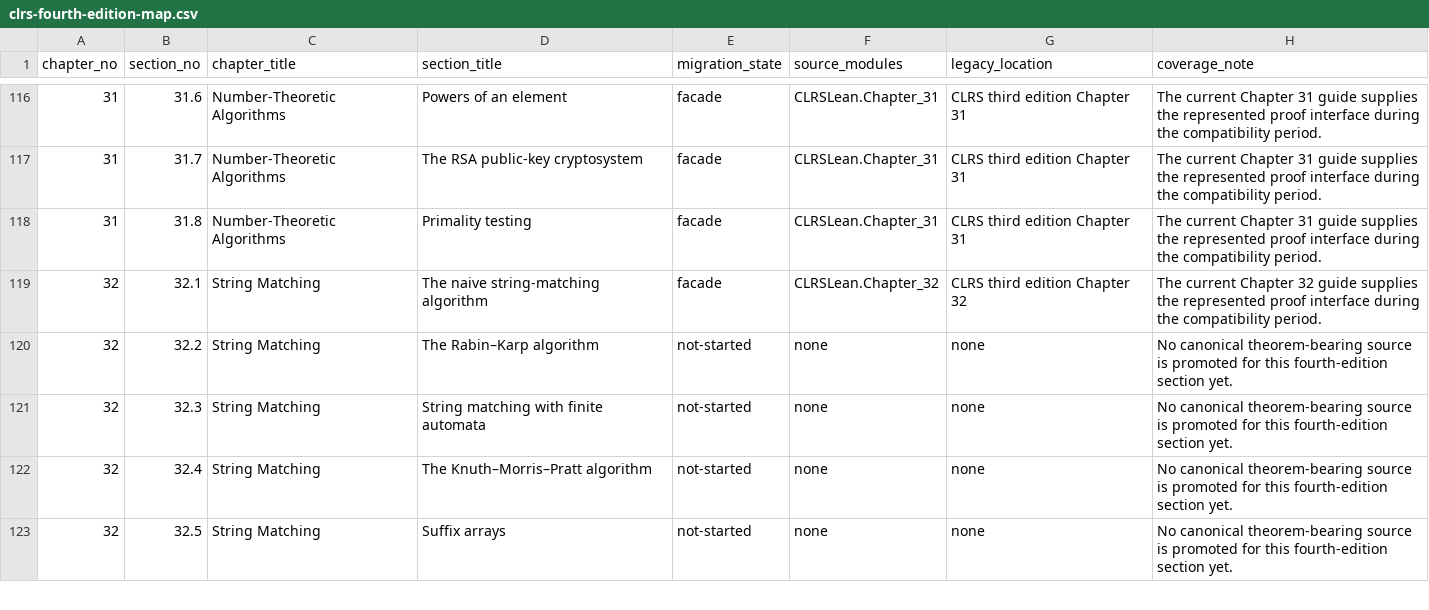
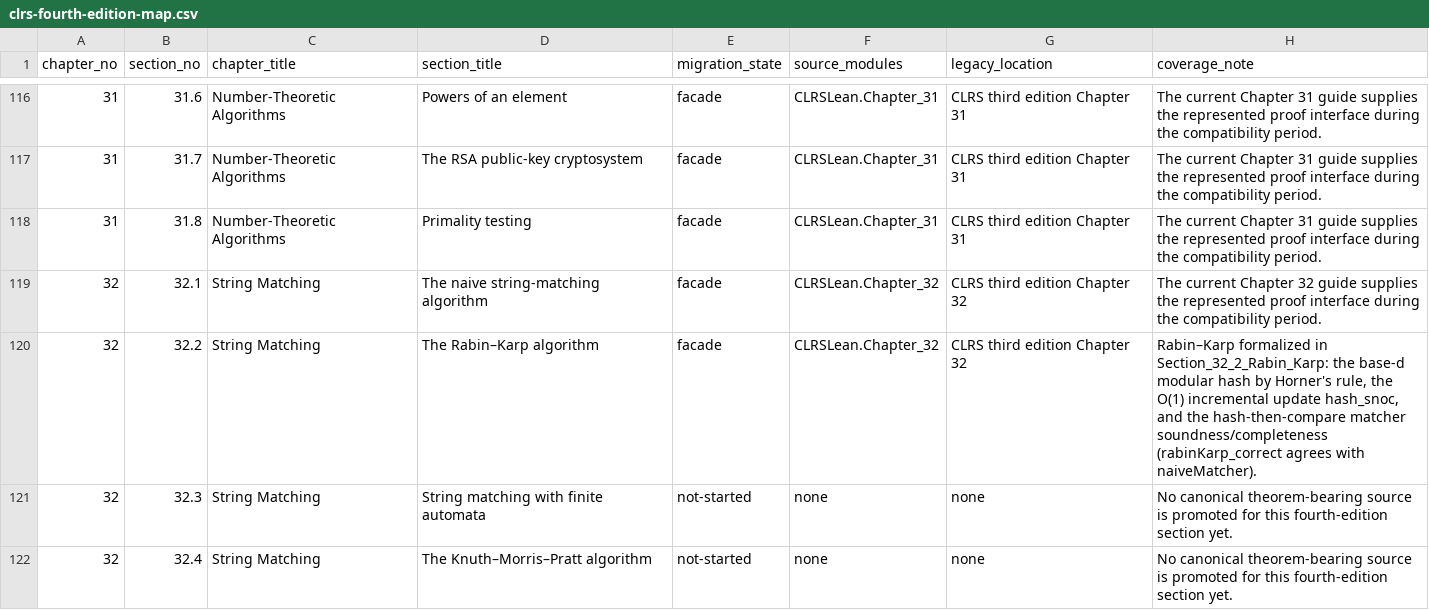
Before and after one commit to TankTechnology/CLRS-Lean, a CSV file: docs/clrs-fourth-edition-map.csv, drawn as a sheet; only a part is shown, gaps mark what is left out; the shorter side is filled out with more unchanged rows.

```diff
--- a/docs/clrs-fourth-edition-map.csv
+++ b/docs/clrs-fourth-edition-map.csv
@@ -119,3 +119,3 @@ chapter_no,section_no,chapter_title,section_title,migration_state,source_modules
 "32","32.1","String Matching","The naive string-matching algorithm","facade","CLRSLean.Chapter_32","CLRS third edition Chapter 32","The current Chapter 32 guide supplies the represented proof interface during the compatibility period."
-"32","32.2","String Matching","The Rabin–Karp algorithm","not-started","none","none","No canonical theorem-bearing source is promoted for this fourth-edition section yet."
+"32","32.2","String Matching","The Rabin–Karp algorithm","facade","CLRSLean.Chapter_32","CLRS third edition Chapter 32","Rabin–Karp formalized in Section_32_2_Rabin_Karp: the base-d modular hash by Horner's rule, the O(1) incremental update hash_snoc, and the hash-then-compare matcher soundness/completeness (rabinKarp_correct agrees with naiveMatcher)."
 "32","32.3","String Matching","String matching with finite automata","not-started","none","none","No canonical theorem-bearing source is promoted for this fourth-edition section yet."
```
Also changed, not shown: docs/clrs-proof-progress.csv, 7 other files.
